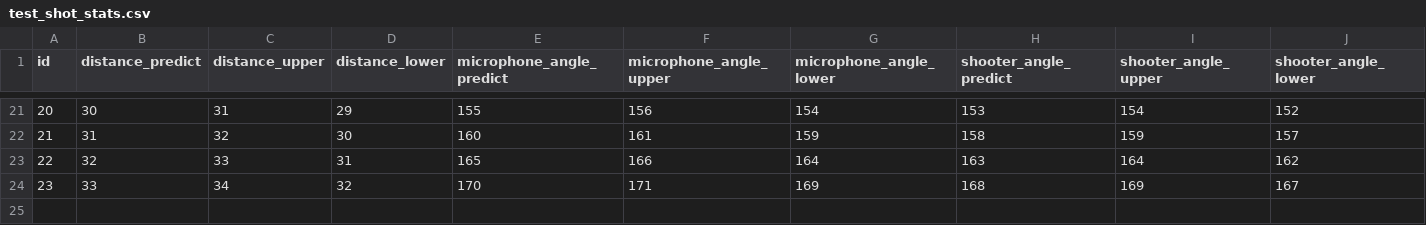
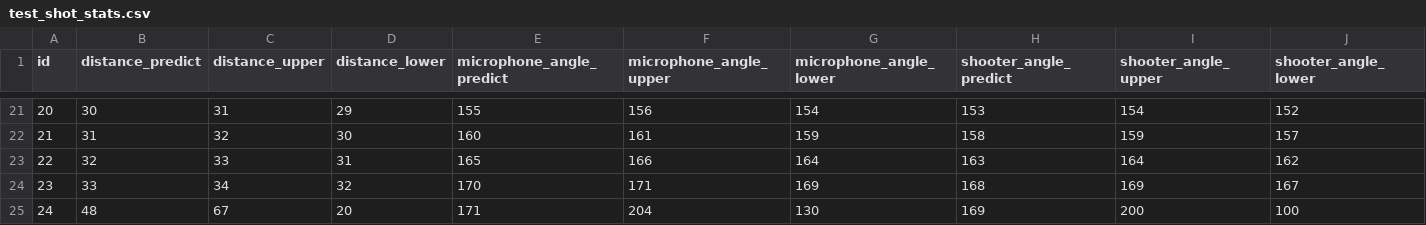
Before and after one commit to OctoConsulting/EcoNet_Edge, a CSV file: Edge_DB/tessdata/test_shot_stats.csv, drawn as a sheet; only a part is shown, gaps mark what is left out; rows hold the shown columns only; the diff names each change by its address in the sheet, - before the commit and + after, or states it on an @@ line.

```diff
--- a/Edge_DB/tessdata/test_shot_stats.csv
+++ b/Edge_DB/tessdata/test_shot_stats.csv
+row 25: 24 | 48 | 67 | 20 | 171 | 204 | 130 | 169 | 200 | 100
```
Also changed, not shown: Edge_DB/tessdata/test_shots.csv, 4 other files.
